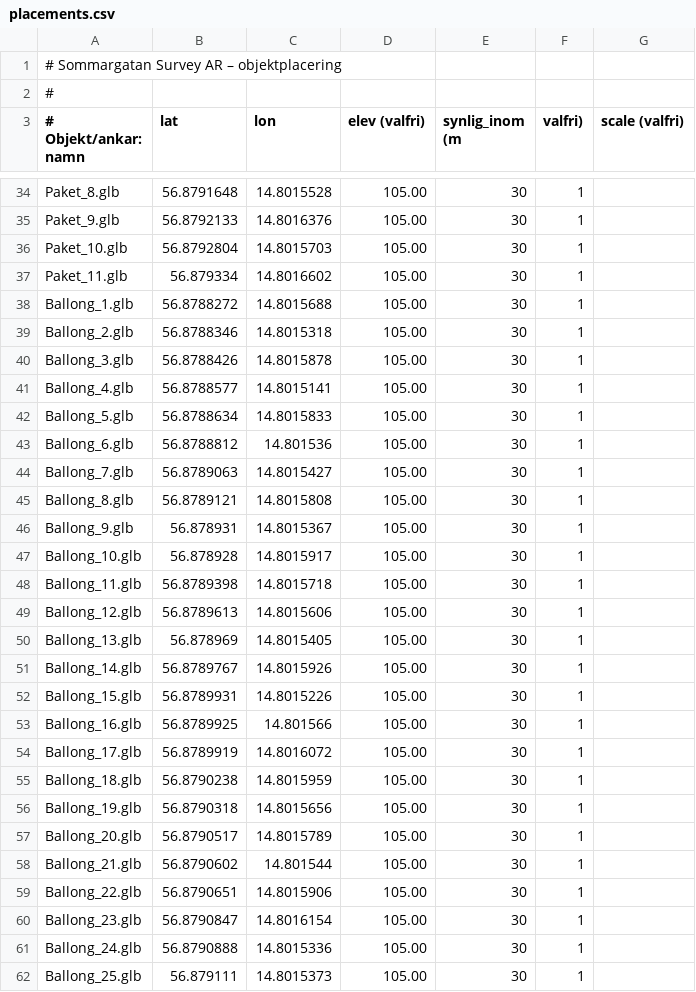
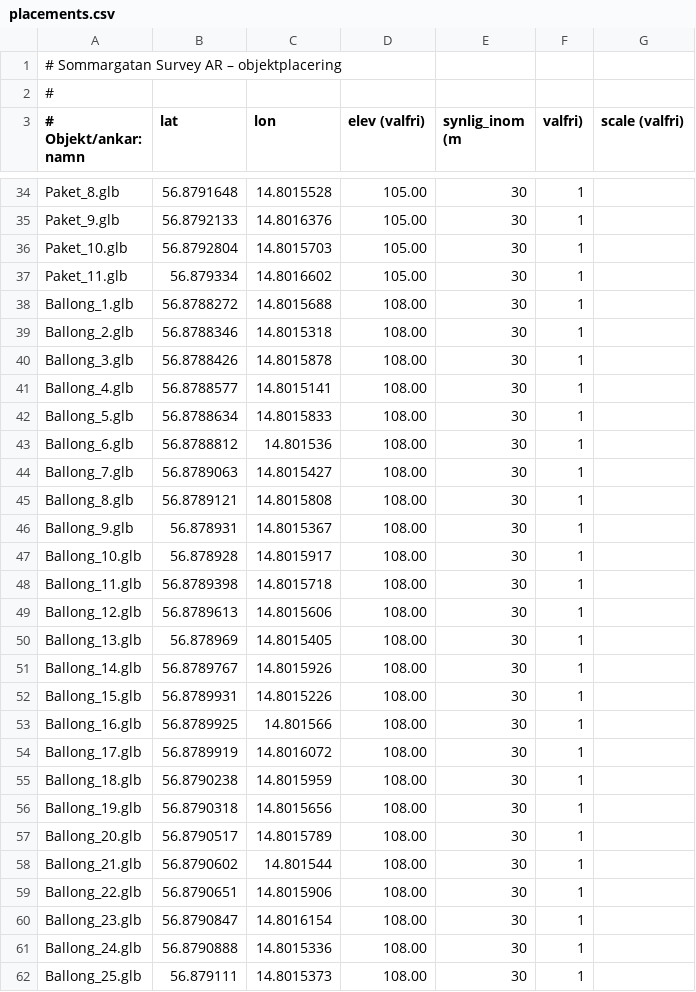
Before and after one commit to henkegyllen/Sommargata, a CSV file: assets/placements.csv, drawn as a sheet; only a part is shown, gaps mark what is left out; the diff covers the shown part only.

Commit message:
Update placements.csv

```diff
--- a/assets/placements.csv
+++ b/assets/placements.csv
@@ -37,26 +37,26 @@ Paket_10.glb,56.8792804,14.8015703,105.00,30,1
 Paket_11.glb,56.879334,14.8016602,105.00,30,1
-Ballong_1.glb,56.8788272,14.8015688,105.00,30,1
-Ballong_2.glb,56.8788346,14.8015318,105.00,30,1
-Ballong_3.glb,56.8788426,14.8015878,105.00,30,1
-Ballong_4.glb,56.8788577,14.8015141,105.00,30,1
-Ballong_5.glb,56.8788634,14.8015833,105.00,30,1
-Ballong_6.glb,56.8788812,14.801536,105.00,30,1
-Ballong_7.glb,56.8789063,14.8015427,105.00,30,1
-Ballong_8.glb,56.8789121,14.8015808,105.00,30,1
-Ballong_9.glb,56.878931,14.8015367,105.00,30,1
-Ballong_10.glb,56.878928,14.8015917,105.00,30,1
-Ballong_11.glb,56.8789398,14.8015718,105.00,30,1
-Ballong_12.glb,56.8789613,14.8015606,105.00,30,1
-Ballong_13.glb,56.878969,14.8015405,105.00,30,1
-Ballong_14.glb,56.8789767,14.8015926,105.00,30,1
-Ballong_15.glb,56.8789931,14.8015226,105.00,30,1
-Ballong_16.glb,56.8789925,14.801566,105.00,30,1
-Ballong_17.glb,56.8789919,14.8016072,105.00,30,1
-Ballong_18.glb,56.8790238,14.8015959,105.00,30,1
-Ballong_19.glb,56.8790318,14.8015656,105.00,30,1
-Ballong_20.glb,56.8790517,14.8015789,105.00,30,1
-Ballong_21.glb,56.8790602,14.801544,105.00,30,1
-Ballong_22.glb,56.8790651,14.8015906,105.00,30,1
-Ballong_23.glb,56.8790847,14.8016154,105.00,30,1
-Ballong_24.glb,56.8790888,14.8015336,105.00,30,1
-Ballong_25.glb,56.879111,14.8015373,105.00,30,1
+Ballong_1.glb,56.8788272,14.8015688,108.00,30,1
+Ballong_2.glb,56.8788346,14.8015318,108.00,30,1
+Ballong_3.glb,56.8788426,14.8015878,108.00,30,1
+Ballong_4.glb,56.8788577,14.8015141,108.00,30,1
+Ballong_5.glb,56.8788634,14.8015833,108.00,30,1
+Ballong_6.glb,56.8788812,14.801536,108.00,30,1
+Ballong_7.glb,56.8789063,14.8015427,108.00,30,1
+Ballong_8.glb,56.8789121,14.8015808,108.00,30,1
+Ballong_9.glb,56.878931,14.8015367,108.00,30,1
+Ballong_10.glb,56.878928,14.8015917,108.00,30,1
+Ballong_11.glb,56.8789398,14.8015718,108.00,30,1
+Ballong_12.glb,56.8789613,14.8015606,108.00,30,1
+Ballong_13.glb,56.878969,14.8015405,108.00,30,1
+Ballong_14.glb,56.8789767,14.8015926,108.00,30,1
+Ballong_15.glb,56.8789931,14.8015226,108.00,30,1
+Ballong_16.glb,56.8789925,14.801566,108.00,30,1
+Ballong_17.glb,56.8789919,14.8016072,108.00,30,1
+Ballong_18.glb,56.8790238,14.8015959,108.00,30,1
+Ballong_19.glb,56.8790318,14.8015656,108.00,30,1
+Ballong_20.glb,56.8790517,14.8015789,108.00,30,1
+Ballong_21.glb,56.8790602,14.801544,108.00,30,1
+Ballong_22.glb,56.8790651,14.8015906,108.00,30,1
+Ballong_23.glb,56.8790847,14.8016154,108.00,30,1
+Ballong_24.glb,56.8790888,14.8015336,108.00,30,1
+Ballong_25.glb,56.879111,14.8015373,108.00,30,1
```
Also changed, not shown: 22 edited cells elsewhere in this file.
